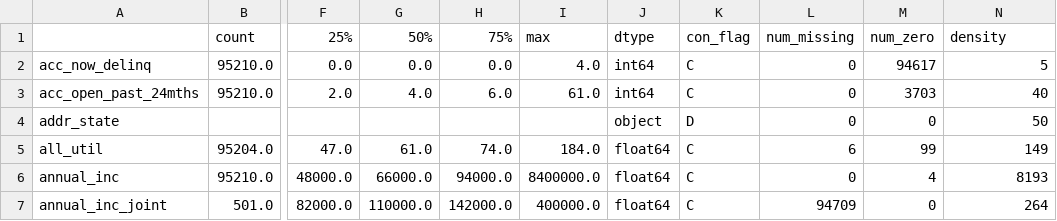
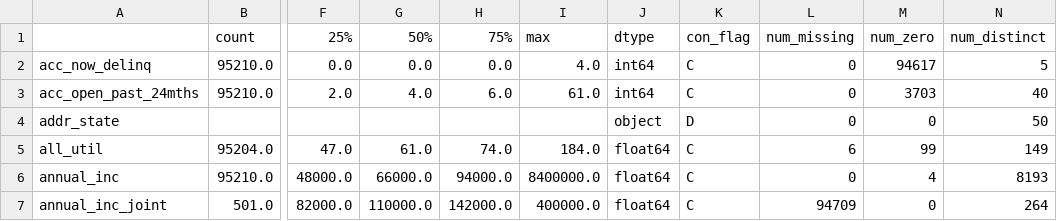
Before and after one commit to cljxhouse/mapping_web, a CSV file: test1.csv, drawn as a sheet; only a part is shown, gaps mark what is left out; the diff names each change by its address in the sheet, - before the commit and + after, or states it on an @@ line.

```diff
--- a/test1.csv
+++ b/test1.csv
-N1: density
+N1: num_distinct
```
Also changed, not shown: 1 other file.
